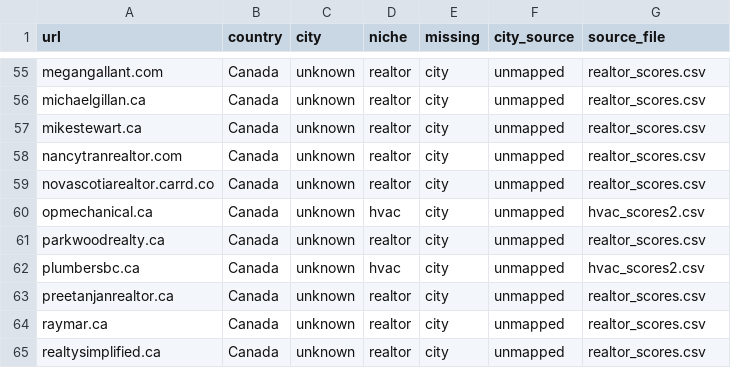
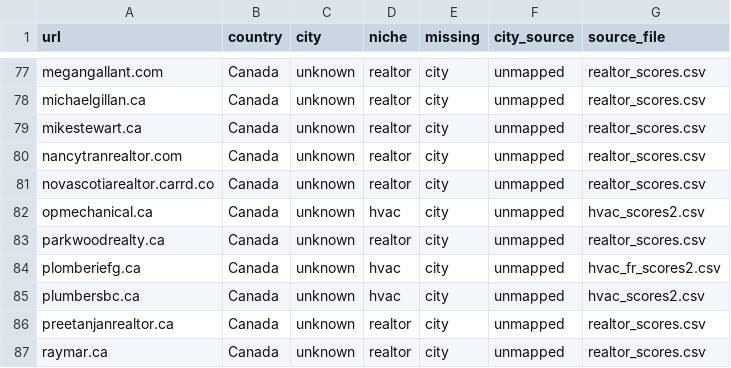
Before and after one commit to Dubestephane1/speed, a CSV file: data/mapping_gaps.csv, drawn as a sheet; only a part is shown, gaps mark what is left out; the shorter side is filled out with more unchanged rows; the diff covers the shown part only.

Commit message:
Recover 35 stranded hvac_fr sites; publish Trois-Rivieres: 966 Canada scored
The SOURCES glob was hvac_scores*.csv, which does not match
hvac_fr_scores1..7.csv. Those 7 files held 35 real PageSpeed measurements
from 2026-09-23 that were paid for and never merged. Widening the glob to
hvac*_scores*.csv costs no API quota and takes Canada from 930 to 966
scored sites (1011 rows), avg 55.8.

Also add surrey and troisrivieres to CITY_TOKENS. The Trois-Rivieres token
pays off immediately: the merged hvac_fr wave plus that mapping pushes the
city over the 10-site ranking line, so /cities/trois-rivieres.html is new
(11 sites, avg 50.2) and rankable cities go 29 -> 30.

Per the script's own rule, no city was invented: sites with no city stay
'unknown' and are listed in data/mapping_gaps.csv, which grows 79 -> 105.

```diff
--- a/data/mapping_gaps.csv
+++ b/data/mapping_gaps.csv
@@ -61,2 +83,3 @@ opmechanical.ca,Canada,unknown,hvac,city,unmapped,hvac_scores2.csv
 parkwoodrealty.ca,Canada,unknown,realtor,city,unmapped,realtor_scores.csv
+plomberiefg.ca,Canada,unknown,hvac,city,unmapped,hvac_fr_scores2.csv
 plumbersbc.ca,Canada,unknown,hvac,city,unmapped,hvac_scores2.csv
```
Also changed, not shown: 25 added rows elsewhere in this file, data/canada/canada_all.csv, site/data/canada/canada_all.csv, 11 other files.
